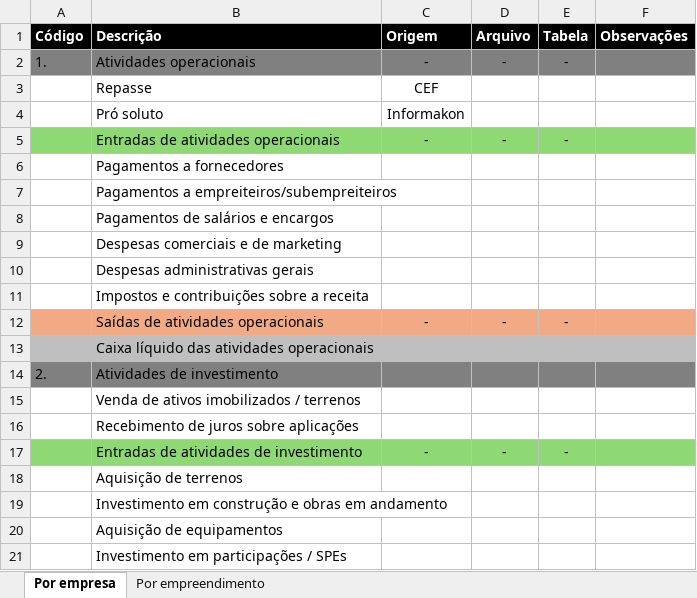
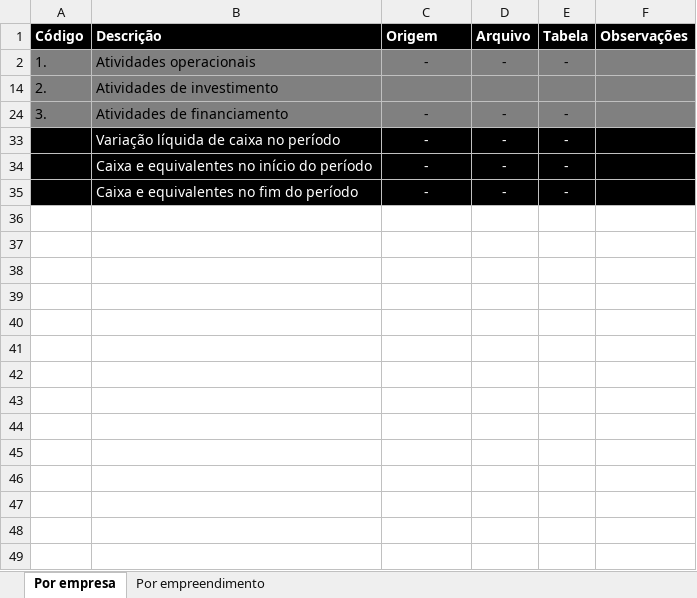
Before and after one commit to vitortaira/amplaGitHub, an Excel workbook: templates/Template-DFC.xlsx, sheet Por empresa, drawn as a sheet; only a part is shown; the shorter side is filled out with more unchanged rows; values as stored, in another font and other column widths than the file's, no borders; the diff covers the shown part only; the diff names each change by its address in the sheet, - before the commit and + after, or states it on an @@ line.

```diff
--- a/templates/Template-DFC.xlsx (sheet Por empresa)
+++ b/templates/Template-DFC.xlsx (sheet Por empresa)
@@ row 3 hidden:  | Repasse | CEF @@
@@ row 4 hidden:  | Pró soluto | Informakon @@
@@ row 5 hidden:  | Entradas de atividades operacionais | - | - | - @@
@@ row 6 hidden:  | Pagamentos a fornecedores @@
@@ row 7 hidden:  | Pagamentos a empreiteiros/subempreiteiros @@
@@ row 8 hidden:  | Pagamentos de salários e encargos @@
@@ row 9 hidden:  | Despesas comerciais e de marketing @@
@@ row 10 hidden:  | Despesas administrativas gerais @@
@@ row 11 hidden:  | Impostos e contribuições sobre a receita @@
@@ row 12 hidden:  | Saídas de atividades operacionais | - | - | - @@
@@ row 13 hidden:  | Caixa líquido das atividades operacionais @@
@@ row 15 hidden:  | Venda de ativos imobilizados / terrenos @@
@@ row 16 hidden:  | Recebimento de juros sobre aplicações @@
@@ row 17 hidden:  | Entradas de atividades de investimento | - | - | - @@
@@ row 18 hidden:  | Aquisição de terrenos @@
@@ row 19 hidden:  | Investimento em construção e obras em andamento @@
@@ row 20 hidden:  | Aquisição de equipamentos @@
@@ row 21 hidden:  | Investimento em participações / SPEs @@
```
Also changed, not shown: 10 hidden or unhidden rows elsewhere in this sheet, 6 other files.
